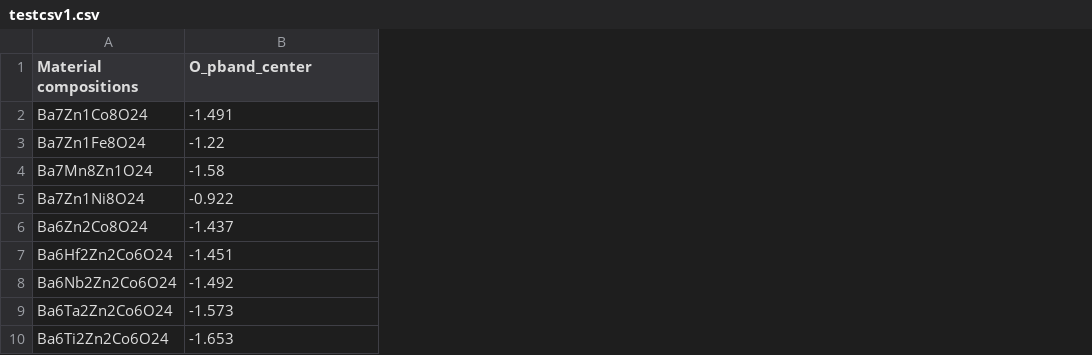
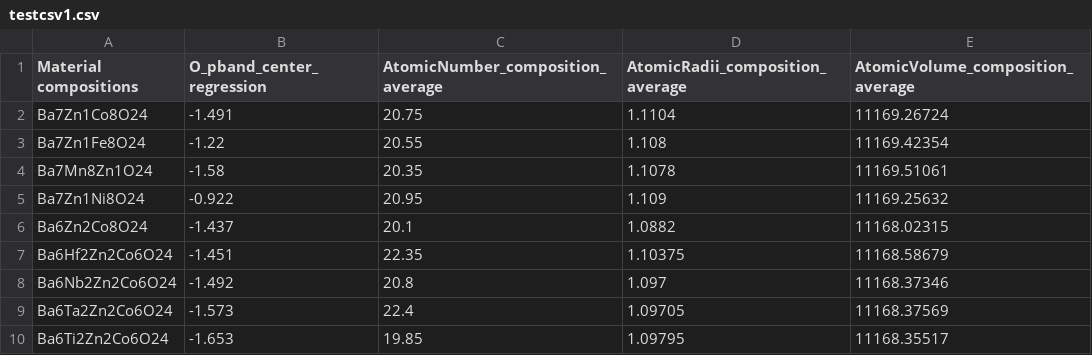
Before and after one commit to uw-cmg/MAST-ML, a CSV file: unit_tests/testcsv1.csv, drawn as a sheet; the diff names each change by its address in the sheet, - before the commit and + after, or states it on an @@ line.

```diff
--- a/unit_tests/testcsv1.csv
+++ b/unit_tests/testcsv1.csv
+column C (AtomicNumber_composition_average), rows 2-10: 20.75 | 20.55 | 20.35 | 20.95 | 20.1 | 22.35 | 20.8 | 22.4 | 19.85
+column D (AtomicRadii_composition_average), rows 2-10: 1.1104 | 1.108 | 1.1078 | 1.109 | 1.0882 | 1.10375 | 1.097 | 1.09705 | 1.09795
+column E (AtomicVolume_composition_average), rows 2-10: 11169.26724 | 11169.42354 | 11169.51061 | 11169.25632 | 11168.02315 | 11168.58679 | 11168.37346 | 11168.37569 | 11168.35517
-B1: O_pband_center
+B1: O_pband_center_regression
```
Also changed, not shown: unit_tests/testcsv2.csv, 6 other files.
